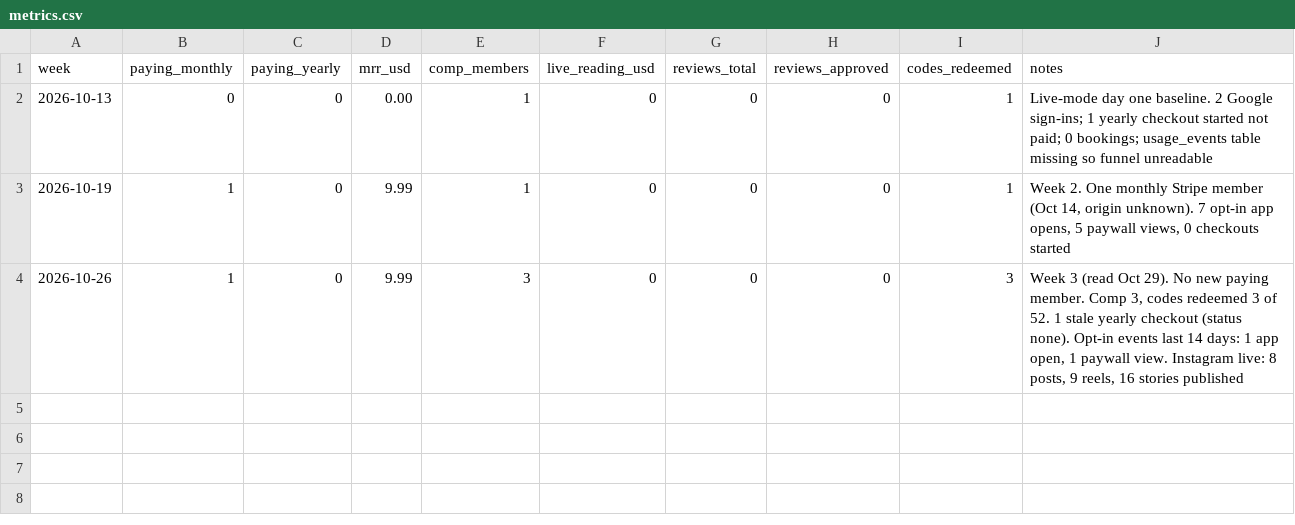
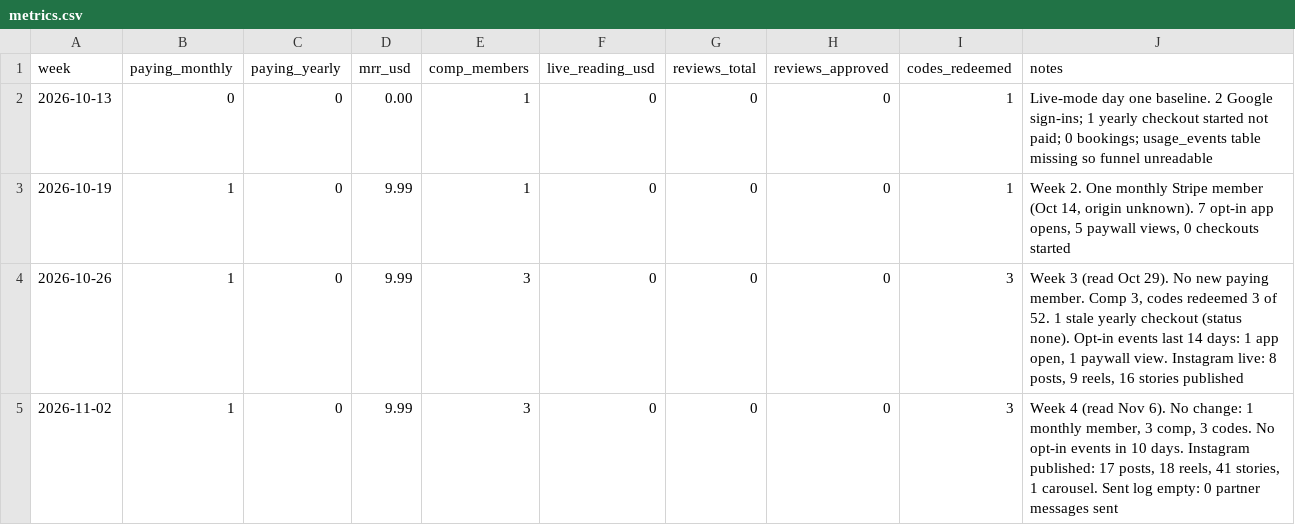
Before and after one commit to praxis-mamato/within, a CSV file: docs/growth/metrics.csv, drawn as a sheet; the diff names each change by its address in the sheet, - before the commit and + after, or states it on an @@ line.

```diff
--- a/docs/growth/metrics.csv
+++ b/docs/growth/metrics.csv
+row 5: 2026-11-02 | 1 | 0 | 9.99 | 3 | 0 | 0 | 0 | 3 | Week 4 (read Nov 6). No change: 1 monthly member, 3 comp, 3 codes. No opt-in events in 10 days. Instagram published: 17 posts, 18 reels, 41 stories, 1 carousel. Sent log empty: 0 partner messages sent
```
Also changed, not shown: 4 other files.
